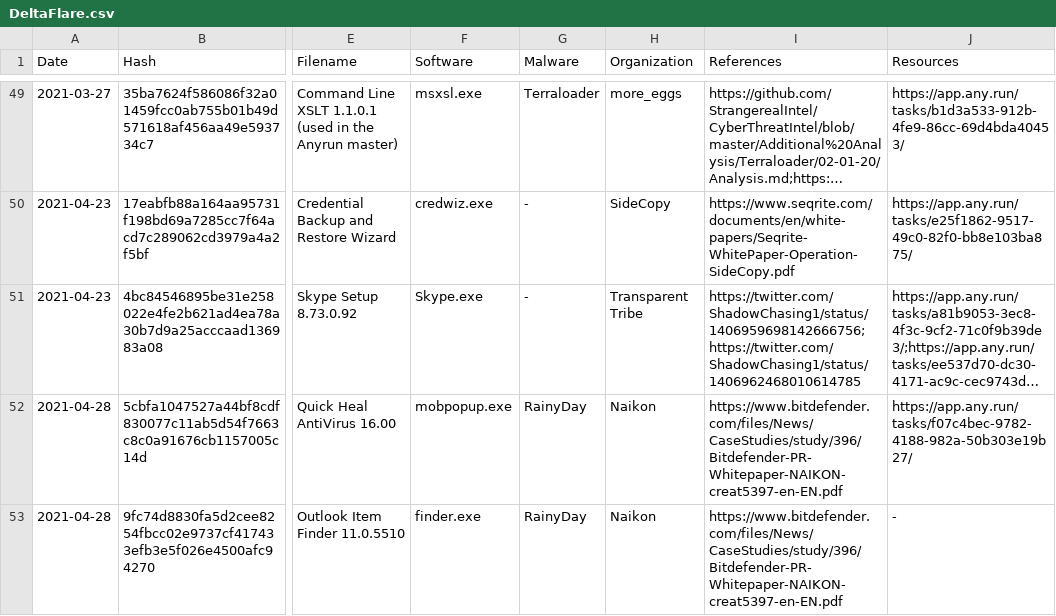
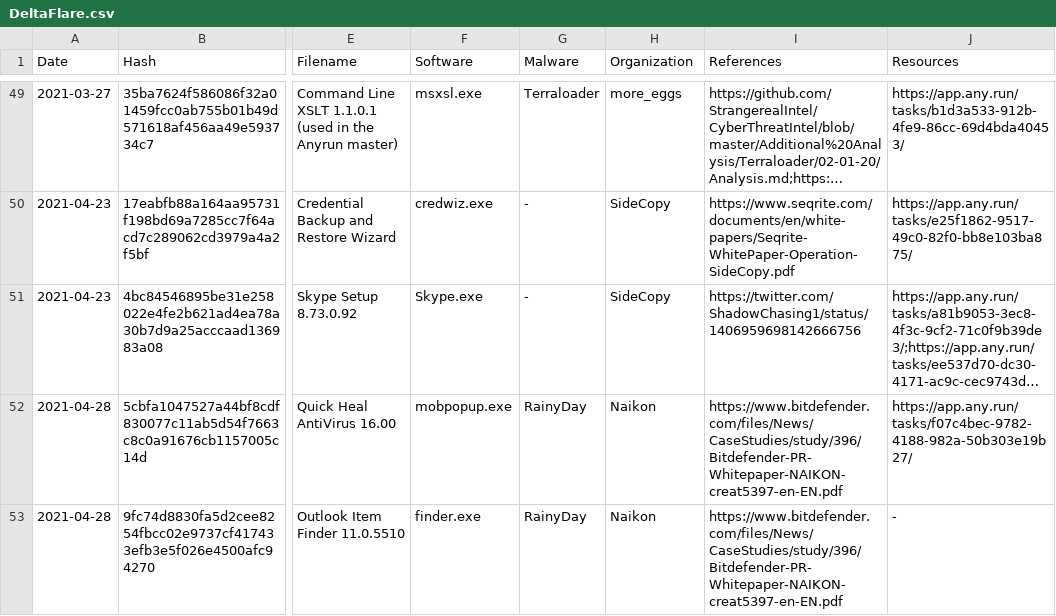
Before and after one commit to StrangerealIntel/DeltaFlare, a CSV file: CSV/DeltaFlare.csv, drawn as a sheet; only a part is shown, gaps mark what is left out; long unchanged cells end in …; the diff names each change by its address in the sheet, - before the commit and + after, or states it on an @@ line.

Commit message:
Update DeltaFlare.csv

```diff
--- a/CSV/DeltaFlare.csv
+++ b/CSV/DeltaFlare.csv
-H51 (Organization): Transparent Tribe
+H51 (Organization): SideCopy
-I51 (References): https://twitter.com/ShadowChasing1/status/1406959698142666756;https://twitter.com/ShadowChasing1/status/1406962468010614785
+I51 (References): https://twitter.com/ShadowChasing1/status/1406959698142666756
```
